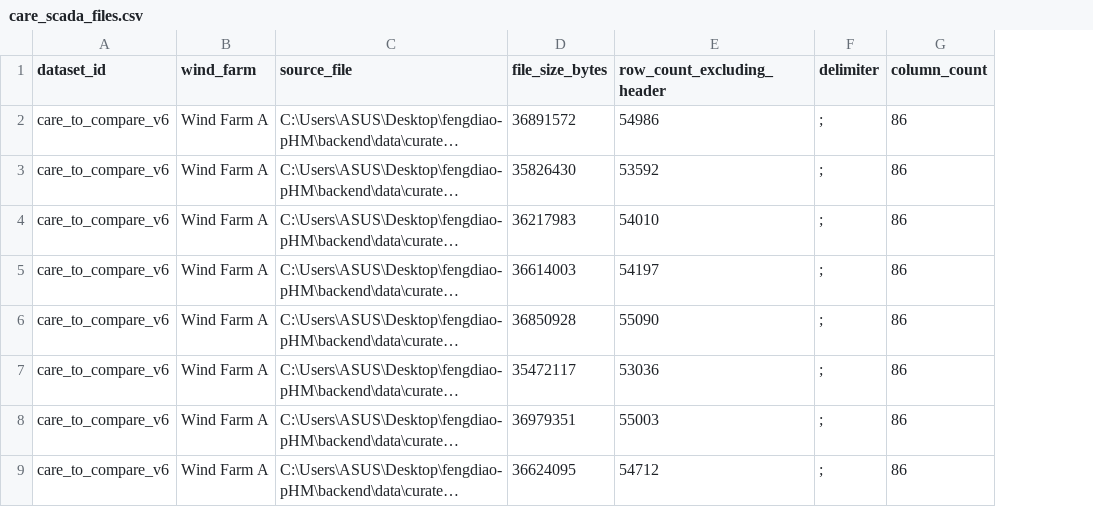
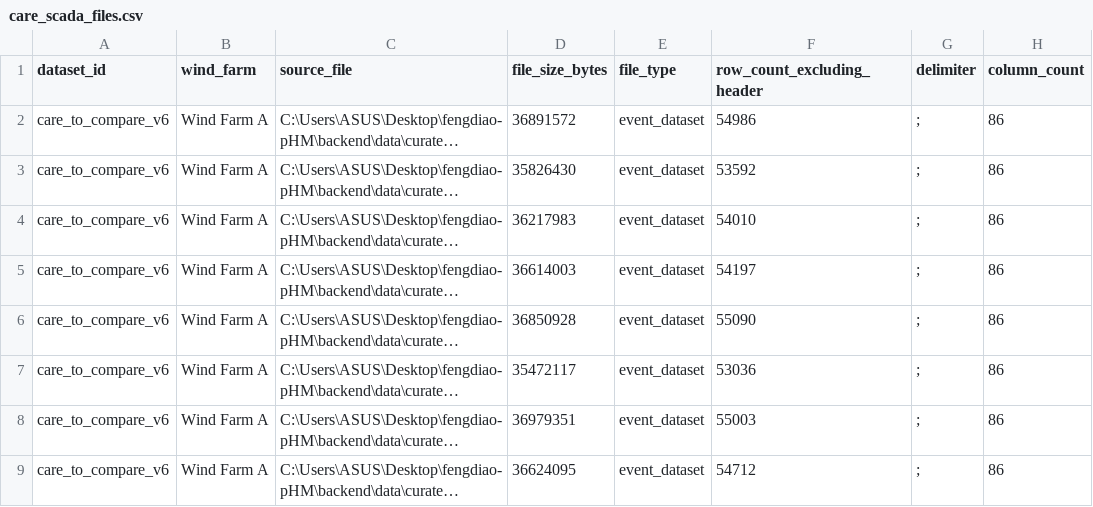
Before and after one commit to Chenxxxxxx06/feng, a CSV file: reports/data_processing/care_scada_files.csv, drawn as a sheet; only a part is shown; long unchanged cells end in …; the diff names each change by its address in the sheet, - before the commit and + after, or states it on an @@ line.

```diff
--- a/reports/data_processing/care_scada_files.csv
+++ b/reports/data_processing/care_scada_files.csv
+column E (file_type), rows 2-9: all event_dataset
```
Also changed, not shown: reports/data_processing/image_dataset_quality.csv, 10 other files.
